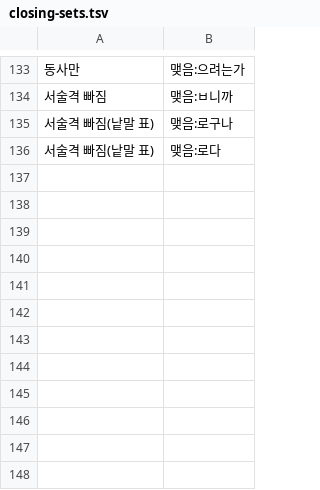
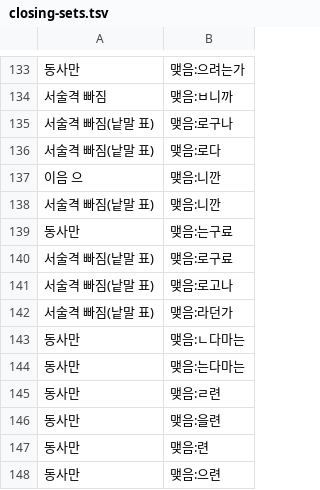
Before and after one commit to geul-org/nlgeul, a TSV file: pkg/data/closing-sets.tsv, drawn as a sheet; only a part is shown, gaps mark what is left out.

```diff
--- a/pkg/data/closing-sets.tsv
+++ b/pkg/data/closing-sets.tsv
@@ -136 +136,13 @@
 서술격 빠짐(낱말 표)	맺음:로다
+이음 으	맺음:니깐
+서술격 빠짐(낱말 표)	맺음:니깐
+동사만	맺음:는구료
+서술격 빠짐(낱말 표)	맺음:로구료
+서술격 빠짐(낱말 표)	맺음:로고나
+서술격 빠짐(낱말 표)	맺음:라던가
+동사만	맺음:ㄴ다마는
+동사만	맺음:는다마는
+동사만	맺음:ㄹ련
+동사만	맺음:을련
+동사만	맺음:련
+동사만	맺음:으련
```
Also changed, not shown: pkg/data/closing-chains.tsv, pkg/data/closings.tsv, 5 other files.
